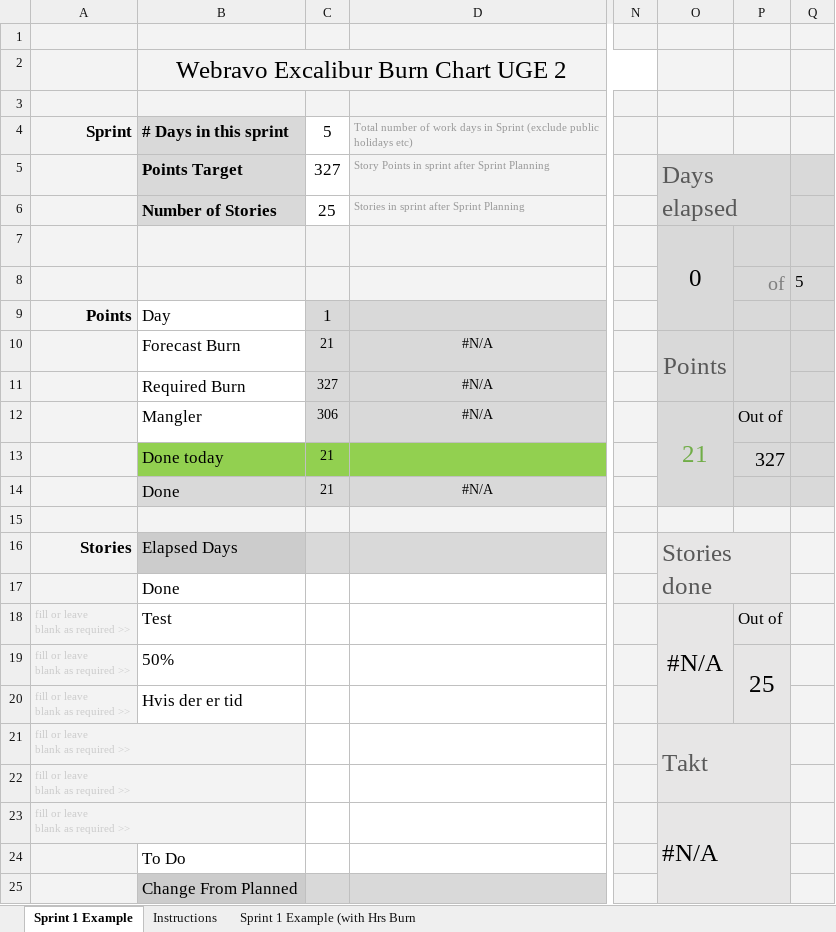
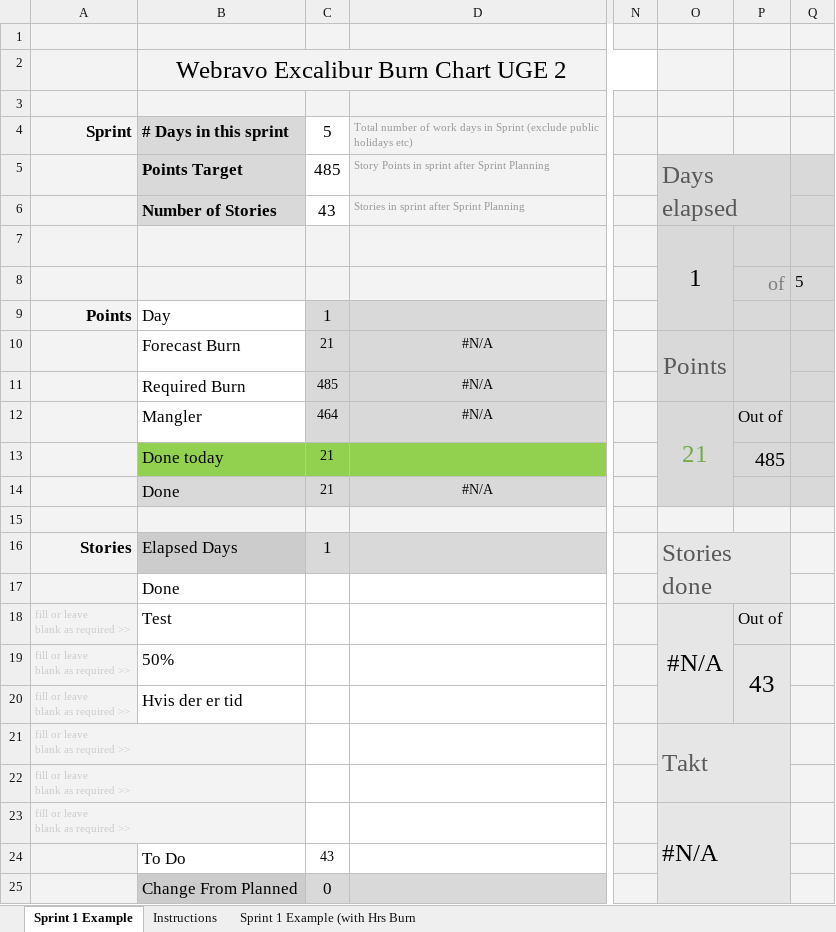
Before and after one commit to Mandrop/Excalibur, an Excel workbook: gruppearbejde/Webravo Excalibur Scrum Burndown uge2.xlsx, sheet Sprint 1 Example, drawn as a sheet; only a part is shown, gaps mark what is left out; values as stored, in another font and other column widths than the file's, no borders; charts and pictures and conditional formats not drawn; the diff names each change by its address in the sheet, - before the commit and + after, or states it on an @@ line.

```diff
--- a/gruppearbejde/Webravo Excalibur Scrum Burndown uge2.xlsx (sheet Sprint 1 Example)
+++ b/gruppearbejde/Webravo Excalibur Scrum Burndown uge2.xlsx (sheet Sprint 1 Example)
-C5: 327
+C5: 485
-C6: 25
+C6: 43
-O7: 0
+O7: 1
-C11: 327
+C11: 485
-C12: 306
+C12: 464
-P13: 327
+P13: 485
-C16: (empty)
+C16: 1
-P19: 25
+P19: 43
-C24: (empty)
+C24: 43
-C25: (empty)
+C25: 0
```
Also changed, not shown: charts or pictures, 2 other files.
